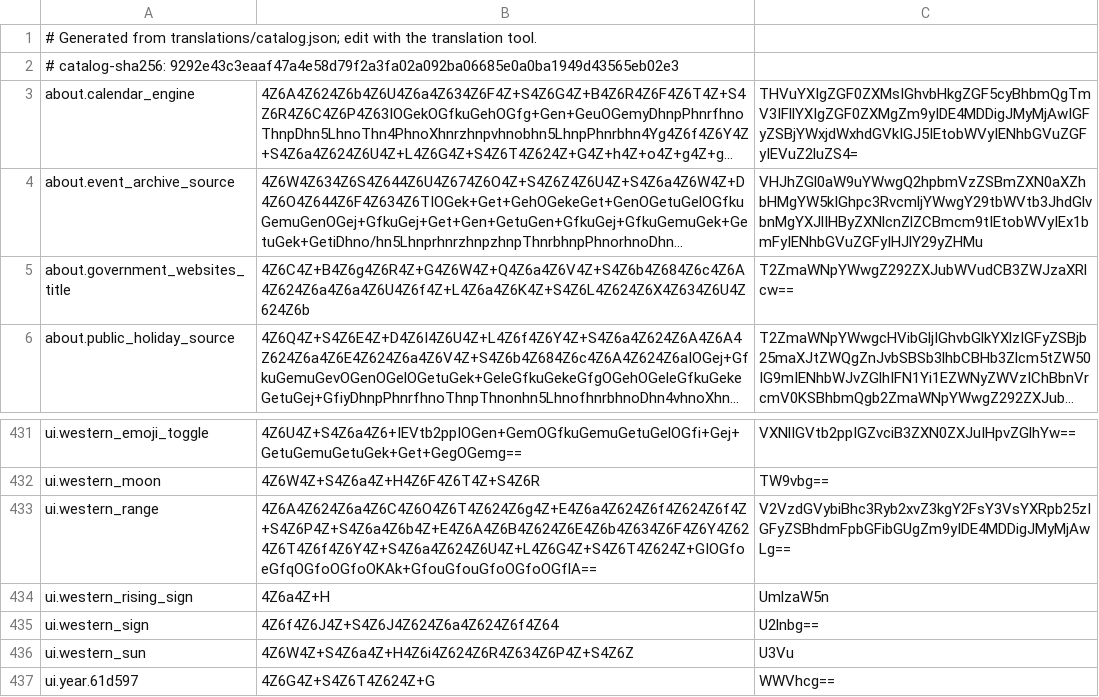
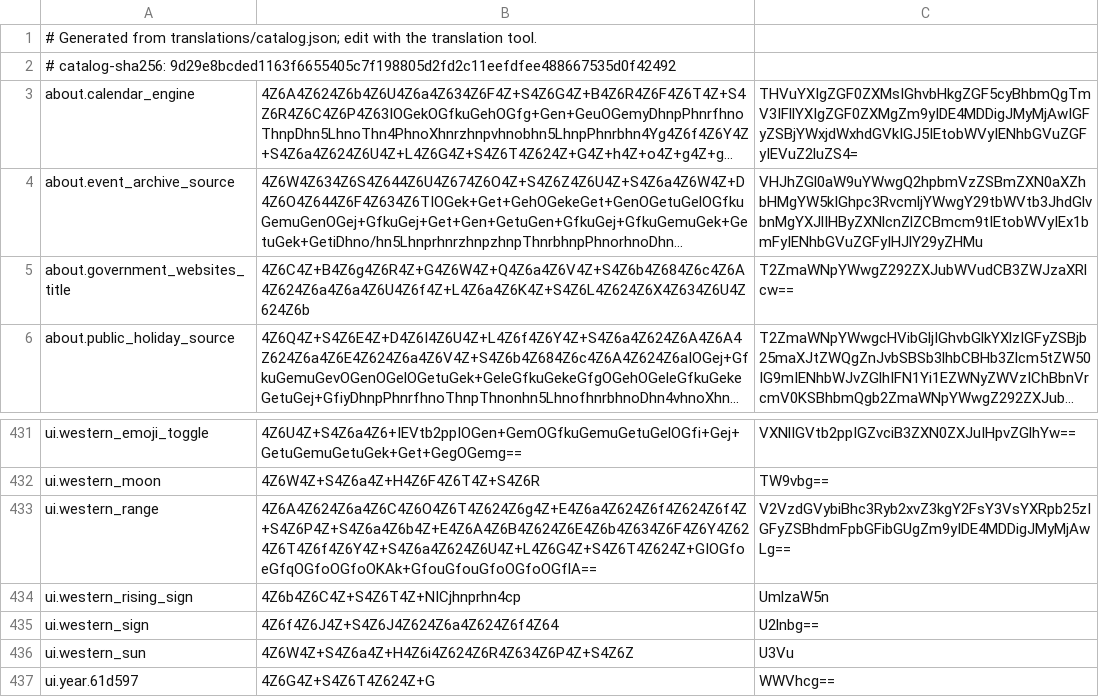
Before and after one commit to RSG-KH/khmer-calendar, a TSV file: app/src/main/resources/translations.tsv, drawn as a sheet; only a part is shown, gaps mark what is left out; long unchanged cells end in …; the diff names each change by its address in the sheet, - before the commit and + after, or states it on an @@ line.

Commit message:
feat(zodiac): update Khmer translation of Rising header to លគ្ន៍ (រះ)
- Update ui.western_rising_sign Khmer translation to 'លគ្ន៍ (រះ)'.

- Export to translations.tsv and add assertion in CalendarRenderTest.

```diff
--- a/app/src/main/resources/translations.tsv
+++ b/app/src/main/resources/translations.tsv
-A2: # catalog-sha256: 9292e43c3eaaf47a4e58d79f2a3fa02a092ba06685e0a0ba1949d43565eb02e3
+A2: # catalog-sha256: 9d29e8bcded1163f6655405c7f198805d2fd2c11eefdfee488667535d0f42492
-B434: 4Z6a4Z+H
+B434: 4Z6b4Z6C4Z+S4Z6T4Z+NICjhnprhn4cp
```
Also changed, not shown: 2 other files.
